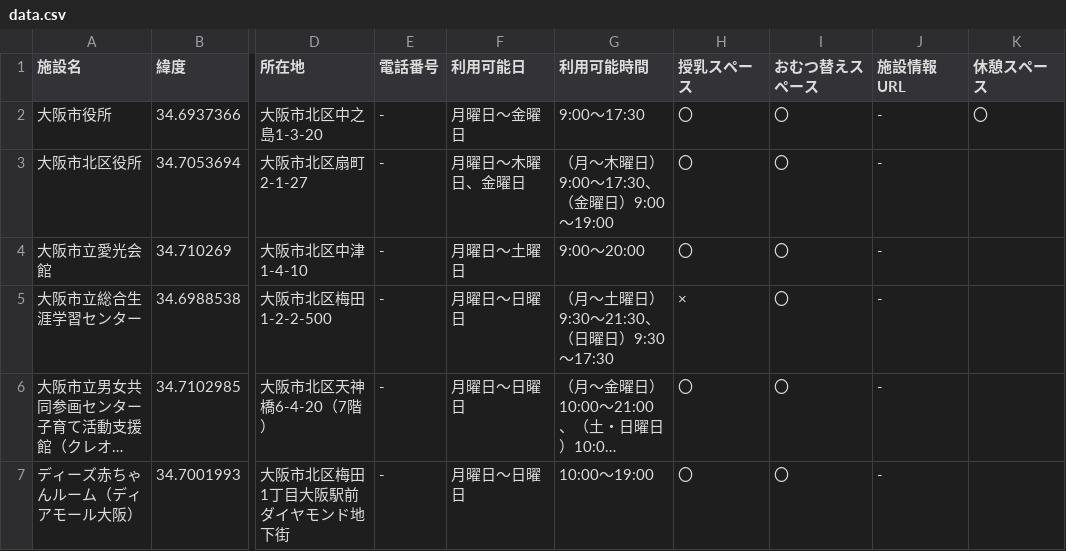
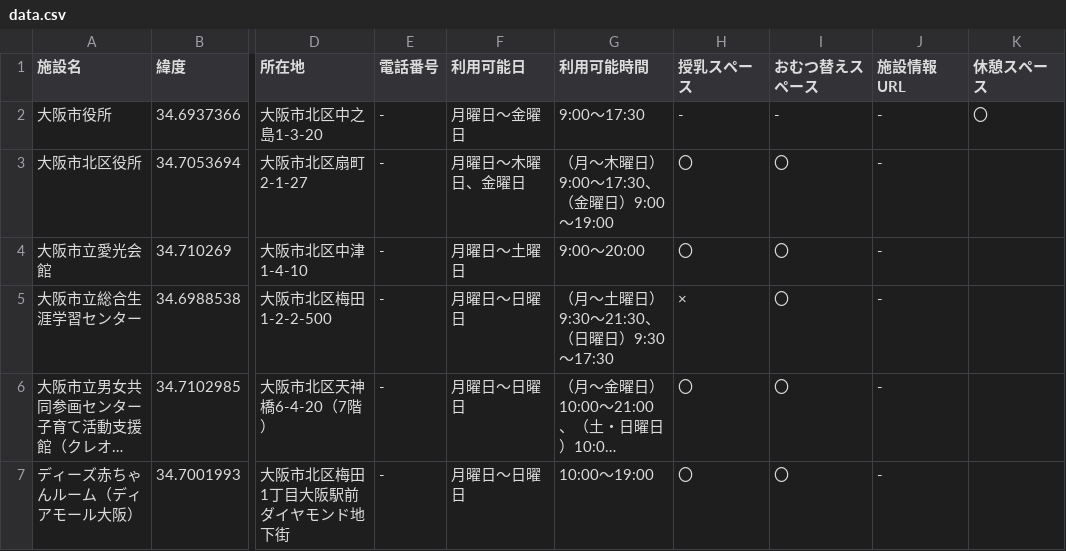
Before and after one commit to datapf-osaka/akachan-map, a CSV file: Data/01_osaka-shi/01_akachan-map/data.csv, drawn as a sheet; only a part is shown, gaps mark what is left out; long unchanged cells end in …; the diff names each change by its address in the sheet, - before the commit and + after, or states it on an @@ line.

Commit message:
csv変更

```diff
--- a/Data/01_osaka-shi/01_akachan-map/data.csv
+++ b/Data/01_osaka-shi/01_akachan-map/data.csv
-H2 (授乳スペース): 〇
+H2 (授乳スペース): -
-I2 (おむつ替えスペース): 〇
+I2 (おむつ替えスペース): -
```
